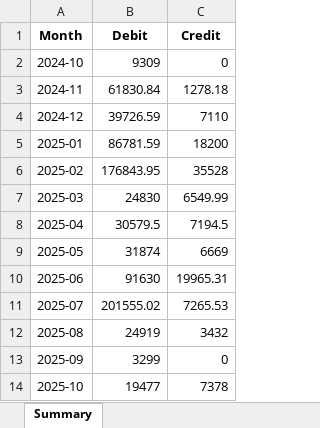
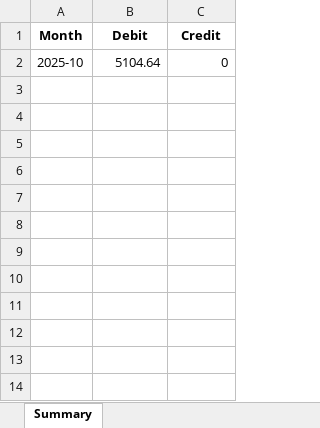
Before and after one commit to Athu998/Analysis_app, an Excel workbook: uploads/summary_report_with_graphs.xlsx, sheet Summary, drawn as a sheet; values as stored, in another font and other column widths than the file's, no borders; charts and pictures not drawn; removed rows and columns are numbered as before the commit, all else as after; the diff names each change by its address in the sheet, - before the commit and + after, or states it on an @@ line.

```diff
--- a/uploads/summary_report_with_graphs.xlsx (sheet Summary)
+++ b/uploads/summary_report_with_graphs.xlsx (sheet Summary)
-row 2: 2024-10 | 9309 | 0
-row 3: 2024-11 | 61830.84 | 1278.18
-row 4: 2024-12 | 39726.59 | 7110
-row 5: 2025-01 | 86781.59 | 18200
-row 6: 2025-02 | 176843.95 | 35528
-row 7: 2025-03 | 24830 | 6549.99
-row 8: 2025-04 | 30579.5 | 7194.5
-row 9: 2025-05 | 31874 | 6669
-row 10: 2025-06 | 91630 | 19965.31
-row 11: 2025-07 | 201555.02 | 7265.53
-row 12: 2025-08 | 24919 | 3432
-row 13: 2025-09 | 3299 | 0
-B2 (Debit): 19477
+B2 (Debit): 5104.64
-C2 (Credit): 7378
+C2 (Credit): 0
```
Also changed, not shown: charts or pictures, 7 other files.
